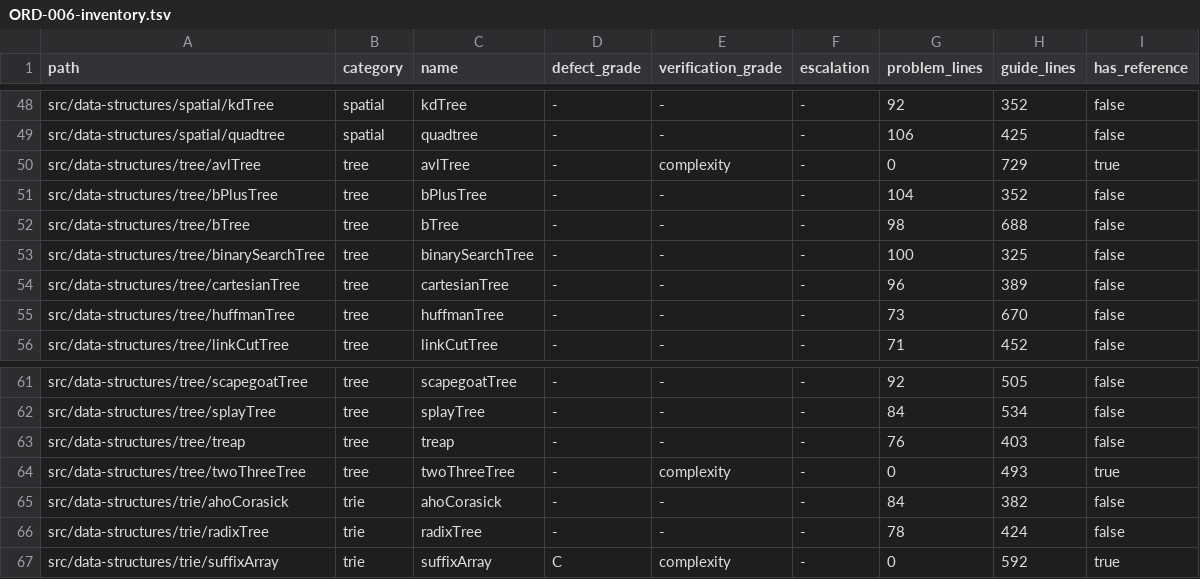
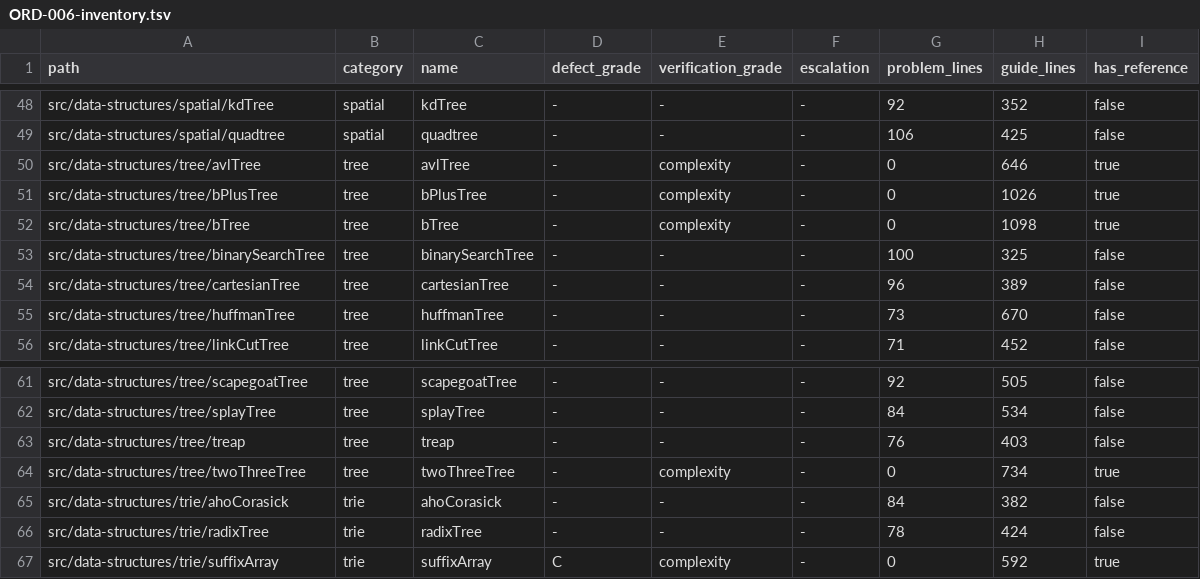
Before and after one commit to centurio1987/grow-up-programming, a TSV file: docs/ORD-006-inventory.tsv, drawn as a sheet; only a part is shown, gaps mark what is left out.

```diff
--- a/docs/ORD-006-inventory.tsv
+++ b/docs/ORD-006-inventory.tsv
@@ -49,5 +49,5 @@ src/data-structures/spatial/kdTree	spatial	kdTree	-	-	-	92	352	false
 src/data-structures/spatial/quadtree	spatial	quadtree	-	-	-	106	425	false
-src/data-structures/tree/avlTree	tree	avlTree	-	complexity	-	0	729	true
-src/data-structures/tree/bPlusTree	tree	bPlusTree	-	-	-	104	352	false
-src/data-structures/tree/bTree	tree	bTree	-	-	-	98	688	false
+src/data-structures/tree/avlTree	tree	avlTree	-	complexity	-	0	646	true
+src/data-structures/tree/bPlusTree	tree	bPlusTree	-	complexity	-	0	1026	true
+src/data-structures/tree/bTree	tree	bTree	-	complexity	-	0	1098	true
 src/data-structures/tree/binarySearchTree	tree	binarySearchTree	-	-	-	100	325	false
@@ -63,3 +63,3 @@ src/data-structures/tree/splayTree	tree	splayTree	-	-	-	84	534	false
 src/data-structures/tree/treap	tree	treap	-	-	-	76	403	false
-src/data-structures/tree/twoThreeTree	tree	twoThreeTree	-	complexity	-	0	493	true
+src/data-structures/tree/twoThreeTree	tree	twoThreeTree	-	complexity	-	0	734	true
 src/data-structures/trie/ahoCorasick	trie	ahoCorasick	-	-	-	84	382	false
```
Also changed, not shown: 1 other file.
